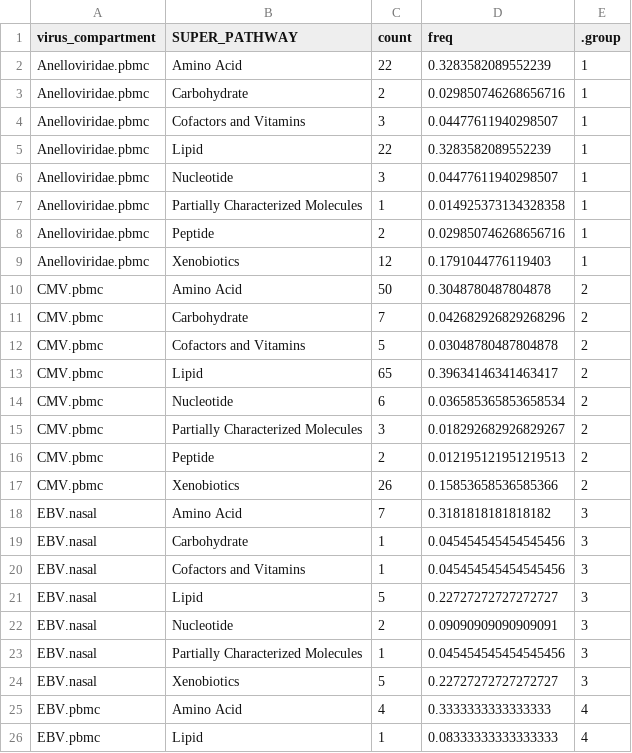
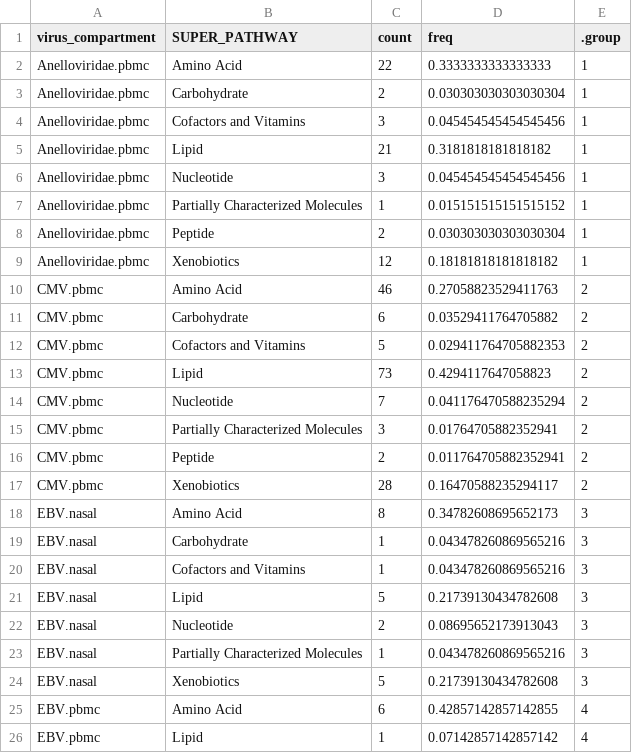
Before and after one commit to joannarce/impacc-public-code, a CSV file: chronic_viruses_manuscript/Figure5/output/source_data_Figure5A_part1.csv, drawn as a sheet; only a part is shown; the diff covers the shown part only.

Commit message:
Revised Figure 5 for manuscript revision

```diff
--- a/chronic_viruses_manuscript/Figure5/output/source_data_Figure5A_part1.csv
+++ b/chronic_viruses_manuscript/Figure5/output/source_data_Figure5A_part1.csv
@@ -1,26 +1,26 @@
 virus_compartment,SUPER_PATHWAY,count,freq,.group
-Anelloviridae.pbmc,Amino Acid,22,0.3283582089552239,1
-Anelloviridae.pbmc,Carbohydrate,2,0.029850746268656716,1
-Anelloviridae.pbmc,Cofactors and Vitamins,3,0.04477611940298507,1
-Anelloviridae.pbmc,Lipid,22,0.3283582089552239,1
-Anelloviridae.pbmc,Nucleotide,3,0.04477611940298507,1
-Anelloviridae.pbmc,Partially Characterized Molecules,1,0.014925373134328358,1
-Anelloviridae.pbmc,Peptide,2,0.029850746268656716,1
-Anelloviridae.pbmc,Xenobiotics,12,0.1791044776119403,1
-CMV.pbmc,Amino Acid,50,0.3048780487804878,2
-CMV.pbmc,Carbohydrate,7,0.042682926829268296,2
-CMV.pbmc,Cofactors and Vitamins,5,0.03048780487804878,2
-CMV.pbmc,Lipid,65,0.39634146341463417,2
-CMV.pbmc,Nucleotide,6,0.036585365853658534,2
-CMV.pbmc,Partially Characterized Molecules,3,0.018292682926829267,2
-CMV.pbmc,Peptide,2,0.012195121951219513,2
-CMV.pbmc,Xenobiotics,26,0.15853658536585366,2
-EBV.nasal,Amino Acid,7,0.3181818181818182,3
-EBV.nasal,Carbohydrate,1,0.045454545454545456,3
-EBV.nasal,Cofactors and Vitamins,1,0.045454545454545456,3
-EBV.nasal,Lipid,5,0.22727272727272727,3
-EBV.nasal,Nucleotide,2,0.09090909090909091,3
-EBV.nasal,Partially Characterized Molecules,1,0.045454545454545456,3
-EBV.nasal,Xenobiotics,5,0.22727272727272727,3
-EBV.pbmc,Amino Acid,4,0.3333333333333333,4
-EBV.pbmc,Lipid,1,0.08333333333333333,4
+Anelloviridae.pbmc,Amino Acid,22,0.3333333333333333,1
+Anelloviridae.pbmc,Carbohydrate,2,0.030303030303030304,1
+Anelloviridae.pbmc,Cofactors and Vitamins,3,0.045454545454545456,1
+Anelloviridae.pbmc,Lipid,21,0.3181818181818182,1
+Anelloviridae.pbmc,Nucleotide,3,0.045454545454545456,1
+Anelloviridae.pbmc,Partially Characterized Molecules,1,0.015151515151515152,1
+Anelloviridae.pbmc,Peptide,2,0.030303030303030304,1
+Anelloviridae.pbmc,Xenobiotics,12,0.18181818181818182,1
+CMV.pbmc,Amino Acid,46,0.27058823529411763,2
+CMV.pbmc,Carbohydrate,6,0.03529411764705882,2
+CMV.pbmc,Cofactors and Vitamins,5,0.029411764705882353,2
+CMV.pbmc,Lipid,73,0.4294117647058823,2
+CMV.pbmc,Nucleotide,7,0.041176470588235294,2
+CMV.pbmc,Partially Characterized Molecules,3,0.01764705882352941,2
+CMV.pbmc,Peptide,2,0.011764705882352941,2
+CMV.pbmc,Xenobiotics,28,0.16470588235294117,2
+EBV.nasal,Amino Acid,8,0.34782608695652173,3
+EBV.nasal,Carbohydrate,1,0.043478260869565216,3
+EBV.nasal,Cofactors and Vitamins,1,0.043478260869565216,3
+EBV.nasal,Lipid,5,0.21739130434782608,3
+EBV.nasal,Nucleotide,2,0.08695652173913043,3
+EBV.nasal,Partially Characterized Molecules,1,0.043478260869565216,3
+EBV.nasal,Xenobiotics,5,0.21739130434782608,3
+EBV.pbmc,Amino Acid,6,0.42857142857142855,4
+EBV.pbmc,Lipid,1,0.07142857142857142,4
```
Also changed, not shown: 7 removed rows and 16 edited cells elsewhere in this file, chronic_viruses_manuscript/Figure5/output/source_data_Figure5A_part2.csv, chronic_viruses_manuscript/Figure5/output/source_data_Figure5B.csv, 28 other files.
